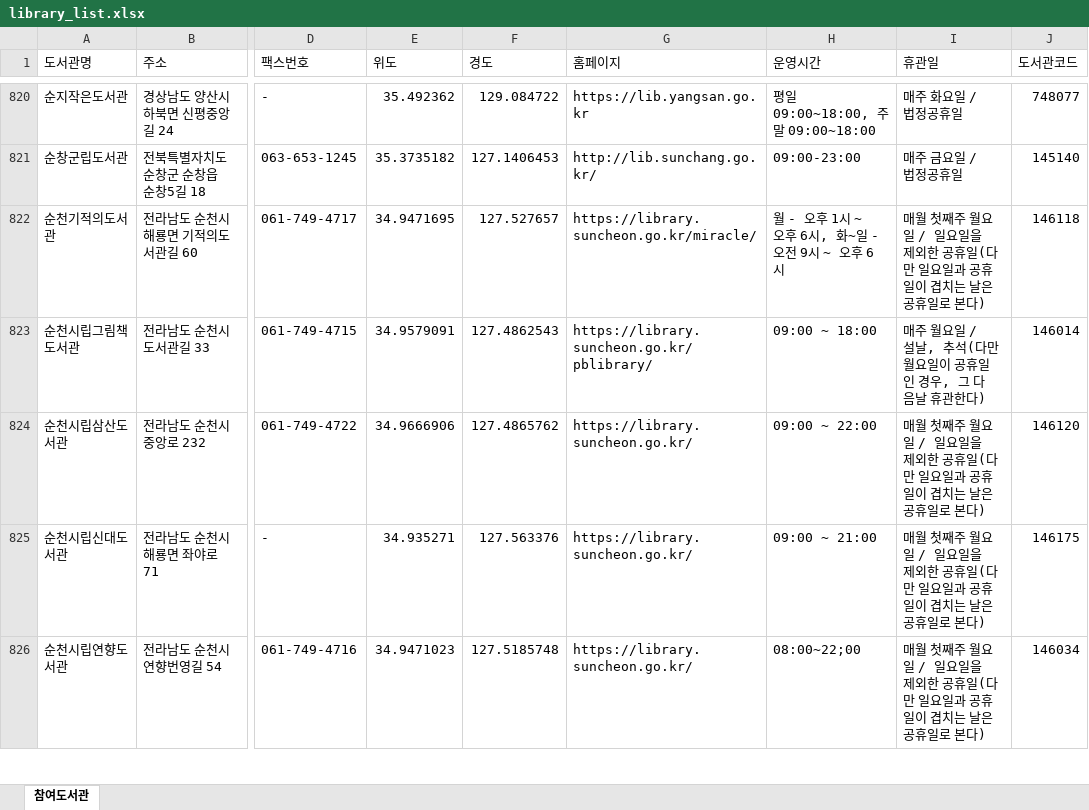
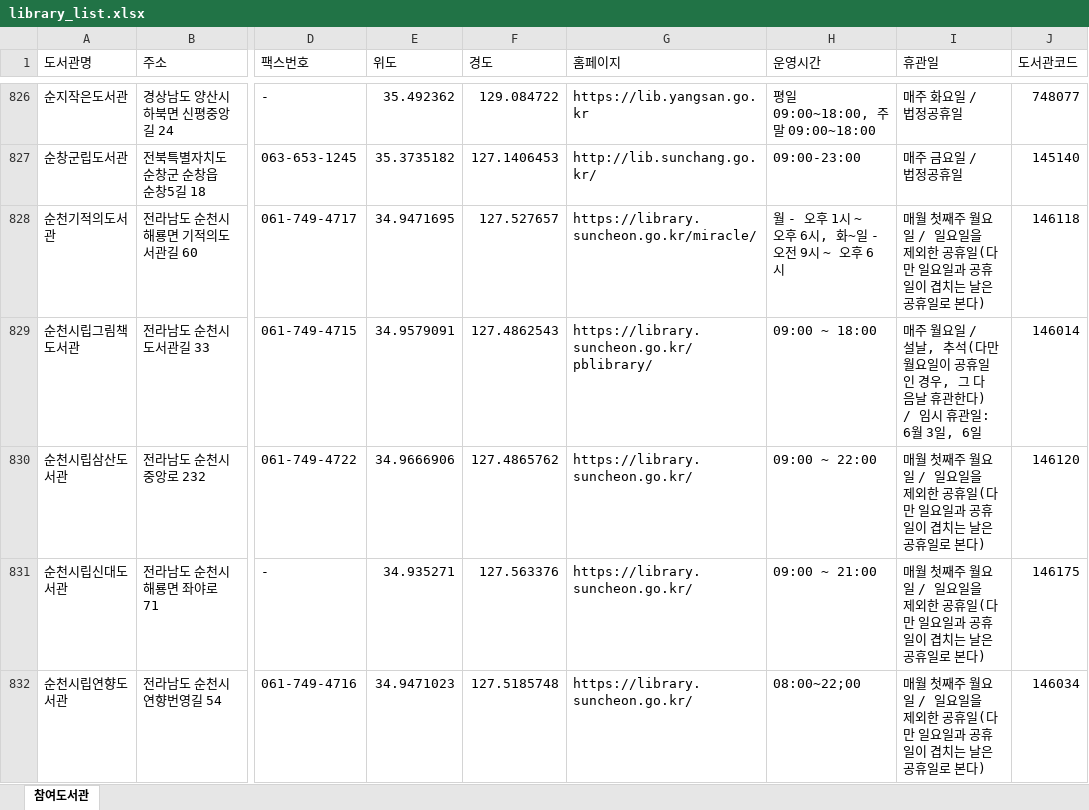
Before and after one commit to jkhong8908/SearchingBook, an Excel workbook: library_list.xlsx, sheet 참여도서관, drawn as a sheet; only a part is shown, gaps mark what is left out; values as stored, in another font and other column widths than the file's, no cell formats; addresses are those after the commit; the diff covers the shown part only; the diff names each change by its address in the sheet, - before the commit and + after, or states it on an @@ line.

Commit message:
Add files via upload

```diff
--- a/library_list.xlsx (sheet 참여도서관)
+++ b/library_list.xlsx (sheet 참여도서관)
-I829 (휴관일): …관한다)
+I829 (휴관일): …관한다) / 임시 휴관일: 6월 3일, 6일
```
Also changed, not shown: 12 added rows, 7 removed rows and 17 edited cells elsewhere in this sheet, cell formats.
